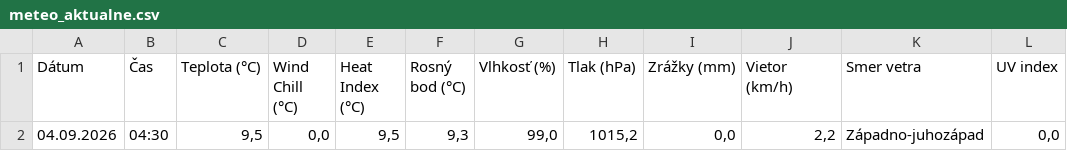
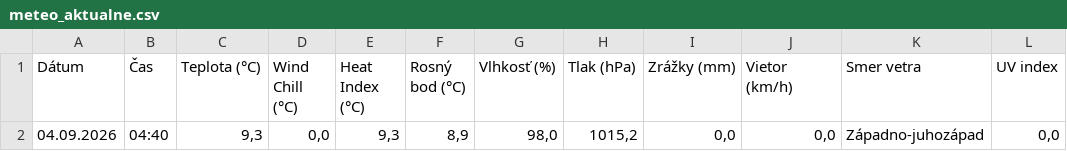
Before and after one commit to dafecko/Puste_Pole_Meteo, a CSV file: meteo_aktualne.csv, drawn as a sheet.

```diff
--- a/meteo_aktualne.csv
+++ b/meteo_aktualne.csv
@@ -1,2 +1,2 @@
 Dátum;Čas;Teplota (°C);Wind Chill (°C);Heat Index (°C);Rosný bod (°C);Vlhkosť (%);Tlak (hPa);Zrážky (mm);Vietor (km/h);Smer vetra;UV index
-04.09.2026;04:30;9,5;0,0;9,5;9,3;99,0;1015,2;0,0;2,2;Západno-juhozápad;0,0
+04.09.2026;04:40;9,3;0,0;9,3;8,9;98,0;1015,2;0,0;0,0;Západno-juhozápad;0,0
```
